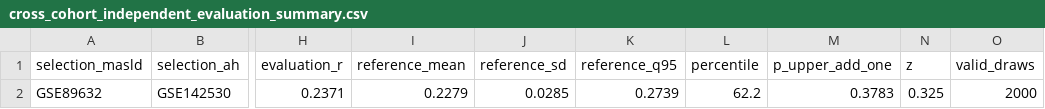
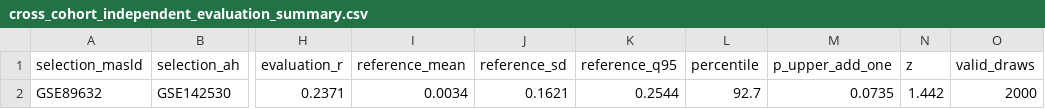
Before and after one commit to lin199903/selection_aware_correlation_upload_core, a CSV file: paper_extensions/source_data/cross_cohort_independent_evaluation_summary.csv, drawn as a sheet; only a part is shown, gaps mark what is left out; the diff names each change by its address in the sheet, - before the commit and + after, or states it on an @@ line.

```diff
--- a/paper_extensions/source_data/cross_cohort_independent_evaluation_summary.csv
+++ b/paper_extensions/source_data/cross_cohort_independent_evaluation_summary.csv
-I2 (reference_mean): 0.2279
+I2 (reference_mean): 0.0034
-J2 (reference_sd): 0.0285
+J2 (reference_sd): 0.1621
-K2 (reference_q95): 0.2739
+K2 (reference_q95): 0.2544
-L2 (percentile): 62.2
+L2 (percentile): 92.7
-M2 (p_upper_add_one): 0.3783
+M2 (p_upper_add_one): 0.0735
-N2 (z): 0.325
+N2 (z): 1.442
```
Also changed, not shown: paper_extensions/source_data/gse135251_estimator_sensitivity_reported_summary.csv, 7 other files.
